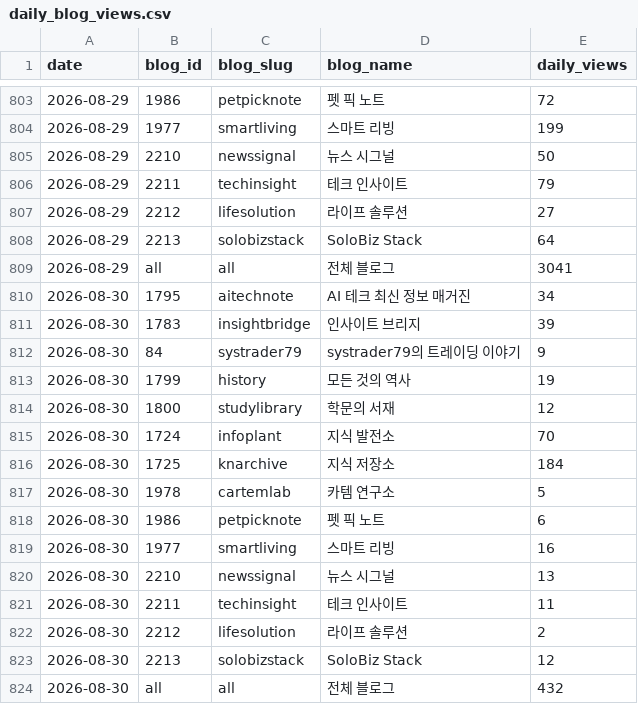
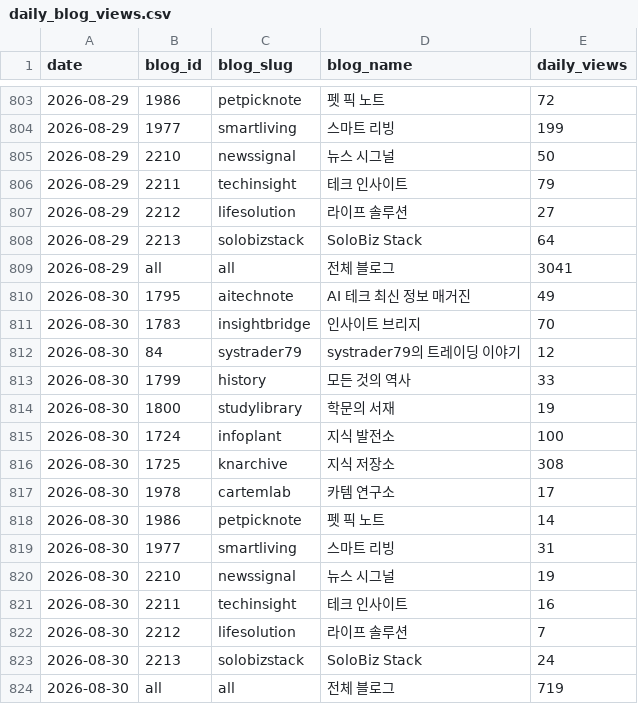
Before and after one commit to yiugn/wikidocs-dashboard, a CSV file: data/daily_blog_views.csv, drawn as a sheet; only a part is shown, gaps mark what is left out.

```diff
--- a/data/daily_blog_views.csv
+++ b/data/daily_blog_views.csv
@@ -809,16 +809,16 @@
 2026-08-29,all,all,전체 블로그,3041
-2026-08-30,1795,aitechnote,AI 테크 최신 정보 매거진,34
-2026-08-30,1783,insightbridge,인사이트 브리지,39
-2026-08-30,84,systrader79,systrader79의 트레이딩 이야기,9
-2026-08-30,1799,history,모든 것의 역사,19
-2026-08-30,1800,studylibrary,학문의 서재,12
-2026-08-30,1724,infoplant,지식 발전소,70
-2026-08-30,1725,knarchive,지식 저장소,184
-2026-08-30,1978,cartemlab,카템 연구소,5
-2026-08-30,1986,petpicknote,펫 픽 노트,6
-2026-08-30,1977,smartliving,스마트 리빙,16
-2026-08-30,2210,newssignal,뉴스 시그널,13
-2026-08-30,2211,techinsight,테크 인사이트,11
-2026-08-30,2212,lifesolution,라이프 솔루션,2
-2026-08-30,2213,solobizstack,SoloBiz Stack,12
-2026-08-30,all,all,전체 블로그,432
+2026-08-30,1795,aitechnote,AI 테크 최신 정보 매거진,49
+2026-08-30,1783,insightbridge,인사이트 브리지,70
+2026-08-30,84,systrader79,systrader79의 트레이딩 이야기,12
+2026-08-30,1799,history,모든 것의 역사,33
+2026-08-30,1800,studylibrary,학문의 서재,19
+2026-08-30,1724,infoplant,지식 발전소,100
+2026-08-30,1725,knarchive,지식 저장소,308
+2026-08-30,1978,cartemlab,카템 연구소,17
+2026-08-30,1986,petpicknote,펫 픽 노트,14
+2026-08-30,1977,smartliving,스마트 리빙,31
+2026-08-30,2210,newssignal,뉴스 시그널,19
+2026-08-30,2211,techinsight,테크 인사이트,16
+2026-08-30,2212,lifesolution,라이프 솔루션,7
+2026-08-30,2213,solobizstack,SoloBiz Stack,24
+2026-08-30,all,all,전체 블로그,719
```
Also changed, not shown: data/daily_cumulative_views.csv, 3 other files.
